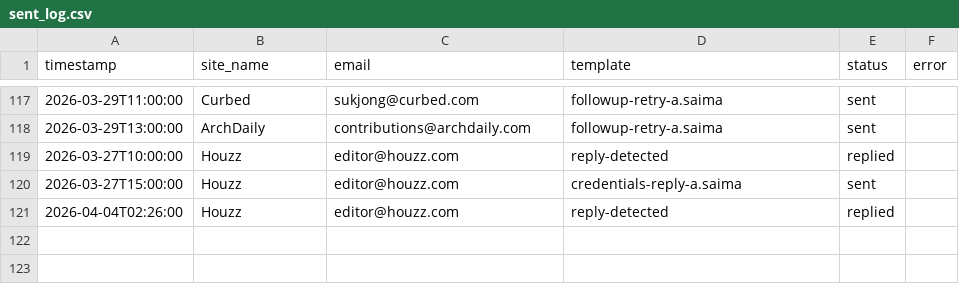
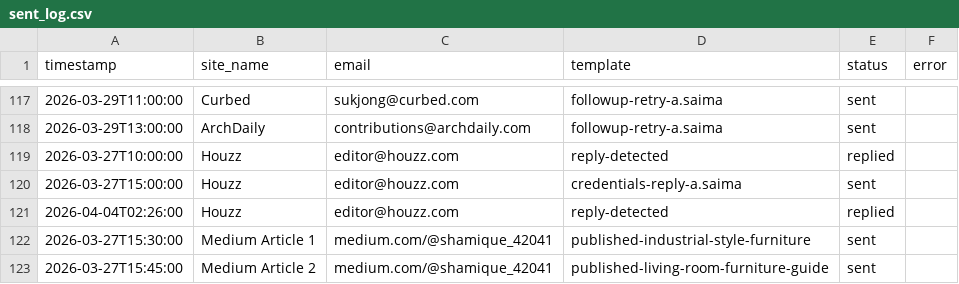
Before and after one commit to Shridhar-8055/ojcommerce, a CSV file: outreach/sent_log.csv, drawn as a sheet; only a part is shown, gaps mark what is left out; the diff names each change by its address in the sheet, - before the commit and + after, or states it on an @@ line.

Commit message:
Add Medium articles to activity log, dashboard updated

```diff
--- a/outreach/sent_log.csv
+++ b/outreach/sent_log.csv
+row 122: 2026-03-27T15:30:00 | Medium Article 1 | medium.com/@shamique_42041 | published-industrial-style-furniture | sent
+row 123: 2026-03-27T15:45:00 | Medium Article 2 | medium.com/@shamique_42041 | published-living-room-furniture-guide | sent
```
Also changed, not shown: 1 other file.
